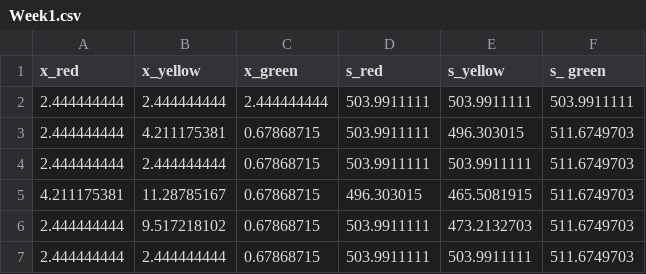
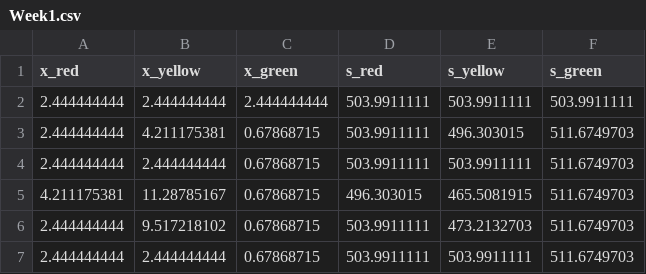
Before and after one commit to matthewliu27/SeniorLab, a CSV file: Week1.csv, drawn as a sheet; only a part is shown.

Commit message:
Update Week1.csv

```diff
--- a/Week1.csv
+++ b/Week1.csv
@@ -1,2 +1,2 @@
-x_red,x_yellow,x_green,s_red,s_yellow,s_ green
+x_red,x_yellow,x_green,s_red,s_yellow,s_green
 2.444444444,2.444444444,2.444444444,503.9911111,503.9911111,503.9911111
```
